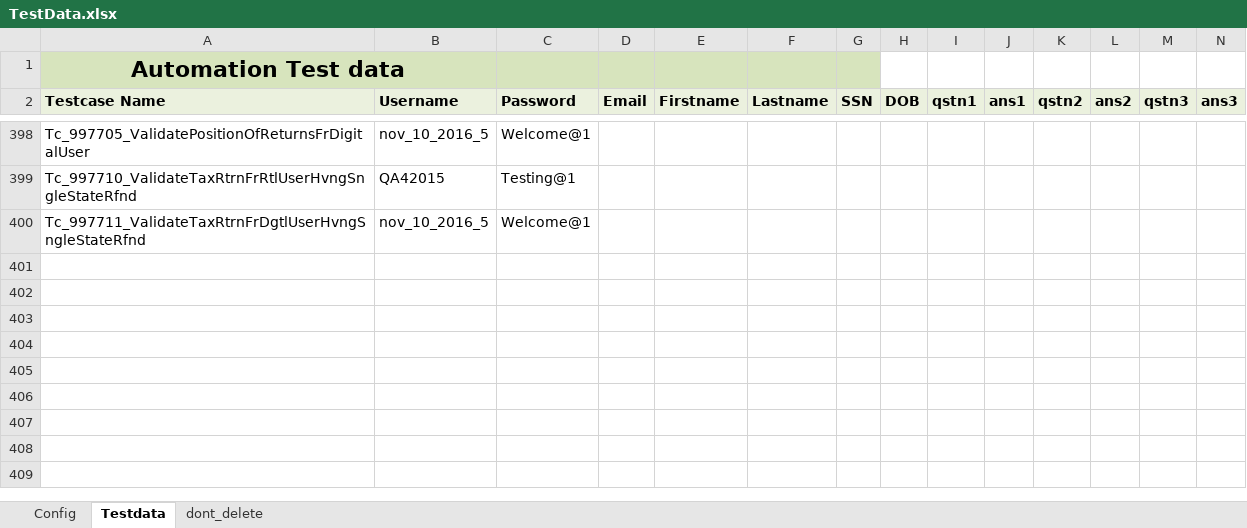
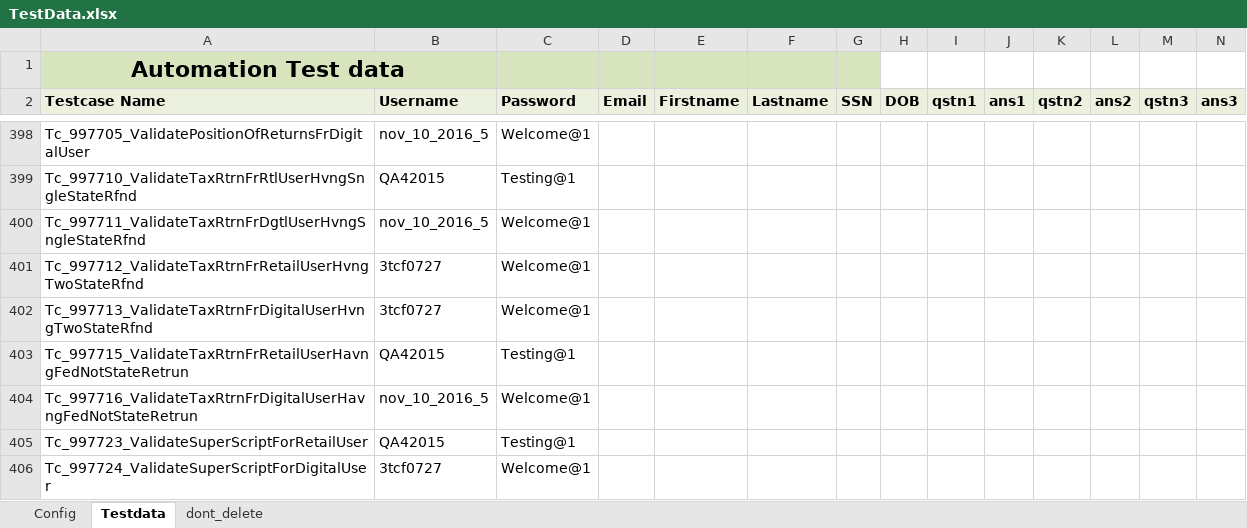
Before and after one commit to RamboSingh/ustbackup, an Excel workbook: MyBlock/resources/TestData.xlsx, sheet Testdata, drawn as a sheet; only a part is shown, gaps mark what is left out; values as stored, in another font and other column widths than the file's, no borders; charts and pictures not drawn; rows hold the shown columns only; the diff names each change by its address in the sheet, - before the commit and + after, or states it on an @@ line.

```diff
--- a/MyBlock/resources/TestData.xlsx (sheet Testdata)
+++ b/MyBlock/resources/TestData.xlsx (sheet Testdata)
+row 401: Tc_997712_ValidateTaxRtrnFrRetailUserHvngTwoStateRfnd | 3tcf0727 | Welcome@1
+row 402: Tc_997713_ValidateTaxRtrnFrDigitalUserHvngTwoStateRfnd | 3tcf0727 | Welcome@1
+row 403: Tc_997715_ValidateTaxRtrnFrRetailUserHavngFedNotStateRetrun | QA42015 | Testing@1
+row 404: Tc_997716_ValidateTaxRtrnFrDigitalUserHavngFedNotStateRetrun | nov_10_2016_5 | Welcome@1
+row 405: Tc_997723_ValidateSuperScriptForRetailUser | QA42015 | Testing@1
+row 406: Tc_997724_ValidateSuperScriptForDigitalUser | 3tcf0727 | Welcome@1
```
Also changed, not shown: 9 other files.
